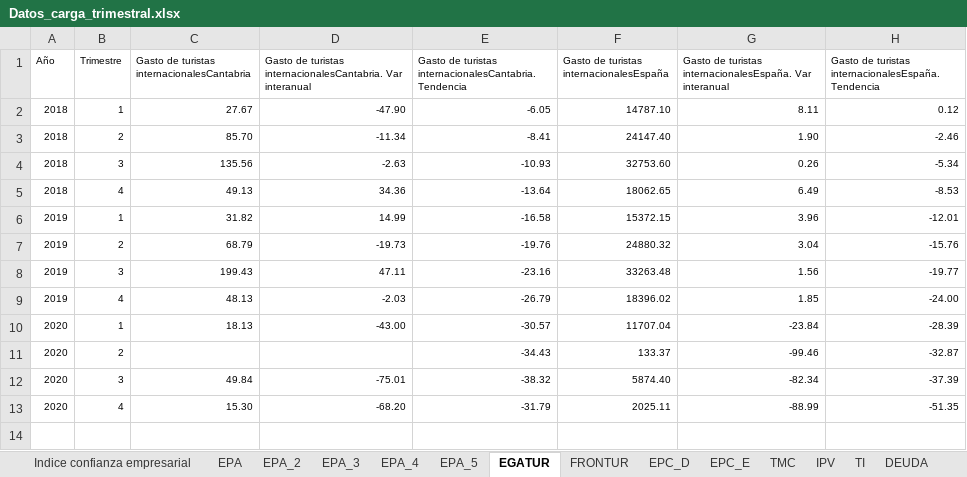
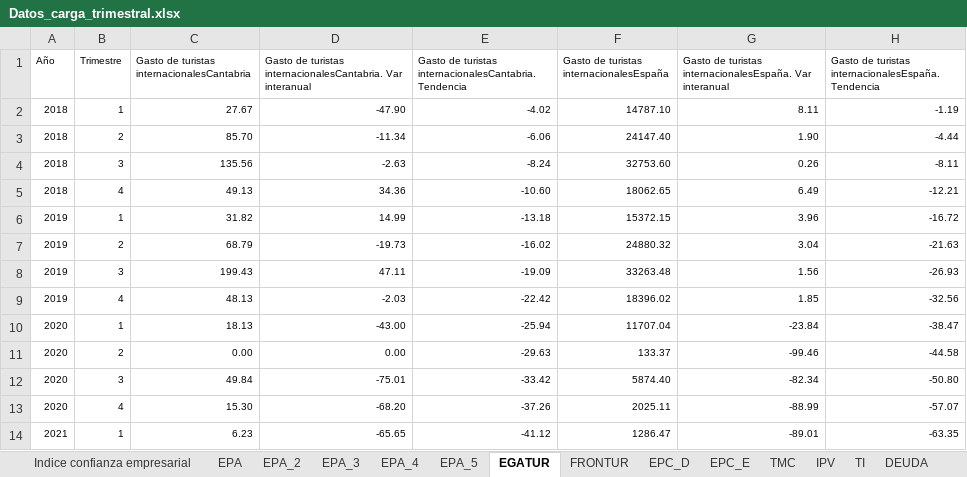
Before and after one commit to icane/economic-indicators, an Excel workbook: etl/data/input/Datos_carga_trimestral.xlsx, sheet EGATUR, drawn as a sheet; values as stored, in another font and other column widths than the file's, no borders; the diff names each change by its address in the sheet, - before the commit and + after, or states it on an @@ line.

```diff
--- a/etl/data/input/Datos_carga_trimestral.xlsx (sheet EGATUR)
+++ b/etl/data/input/Datos_carga_trimestral.xlsx (sheet EGATUR)
-E2: -6.05
+E2: -4.02
-H2: 0.12
+H2: -1.19
-E3: -8.41
+E3: -6.06
-H3: -2.46
+H3: -4.44
-E4: -10.93
+E4: -8.24
-H4: -5.34
+H4: -8.11
-E5: -13.64
+E5: -10.60
-H5: -8.53
+H5: -12.21
-E6: -16.58
+E6: -13.18
-H6: -12.01
+H6: -16.72
-E7: -19.76
+E7: -16.02
-H7: -15.76
+H7: -21.63
-E8: -23.16
+E8: -19.09
-H8: -19.77
+H8: -26.93
-E9: -26.79
+E9: -22.42
-H9: -24.00
+H9: -32.56
-E10: -30.57
+E10: -25.94
-H10: -28.39
+H10: -38.47
-C11: (empty)
+C11: 0.00
-D11: (empty)
+D11: 0.00
-E11: -34.43
+E11: -29.63
-H11: -32.87
+H11: -44.58
-E12: -38.32
+E12: -33.42
-H12: -37.39
+H12: -50.80
-E13: -31.79
+E13: -37.26
-H13: -51.35
+H13: -57.07
+row 14: 2021 | 1 | 6.23 | -65.65 | -41.12 | 1286.47 | -89.01 | -63.35
```
Also changed, not shown: sheet FRONTUR, sheet BC, 39 other files.
